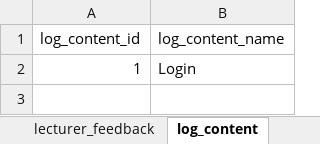
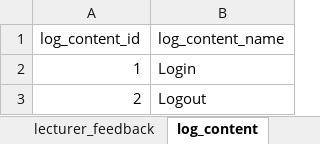
Before and after one commit to aeganaden/E-Rev-Learning-And-Information-Management-System, an Excel workbook: overall.xlsx, sheet log_content, drawn as a sheet; values as stored, in another font and other column widths than the file's, no borders; the diff names each change by its address in the sheet, - before the commit and + after, or states it on an @@ line.

```diff
--- a/overall.xlsx (sheet log_content)
+++ b/overall.xlsx (sheet log_content)
+row 3: 2 | Logout
```
Also changed, not shown: 3 other files.
